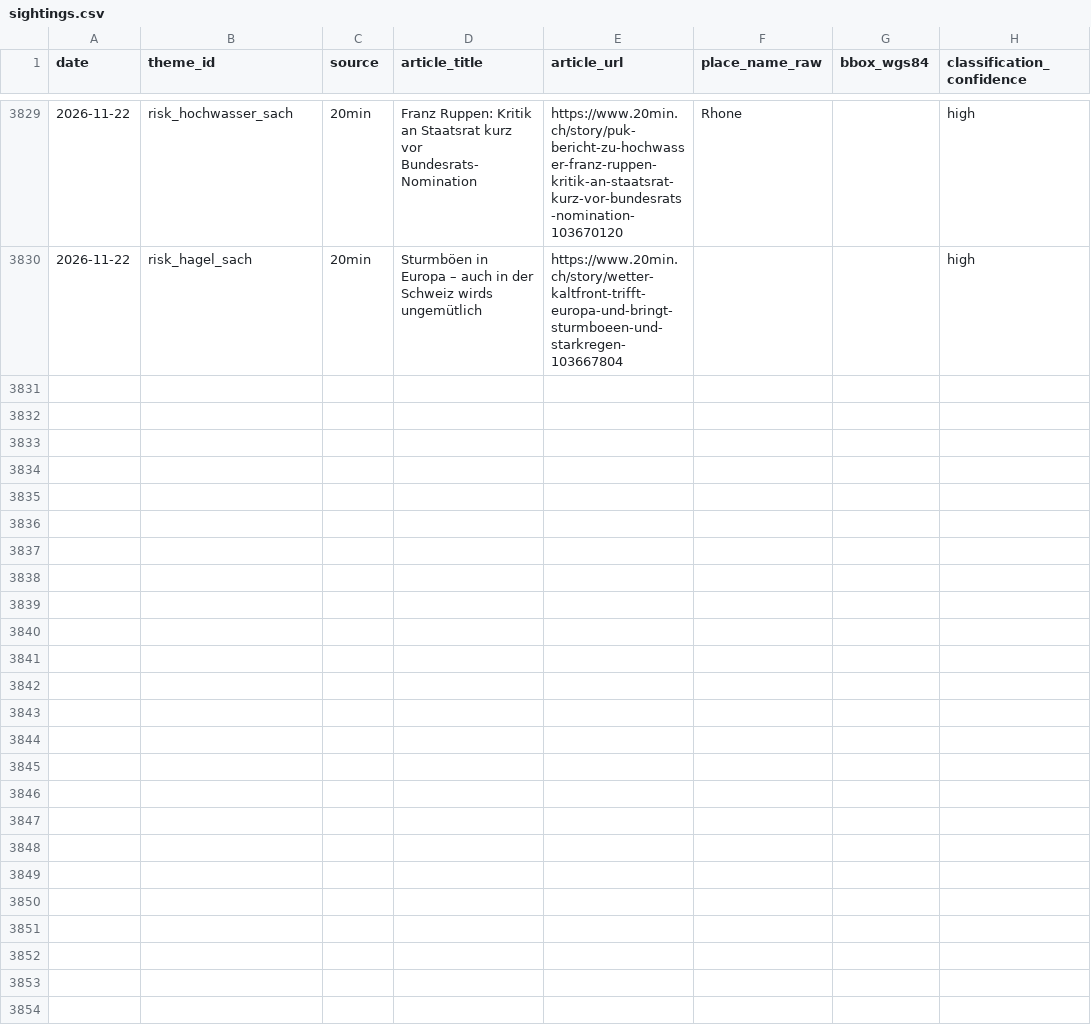
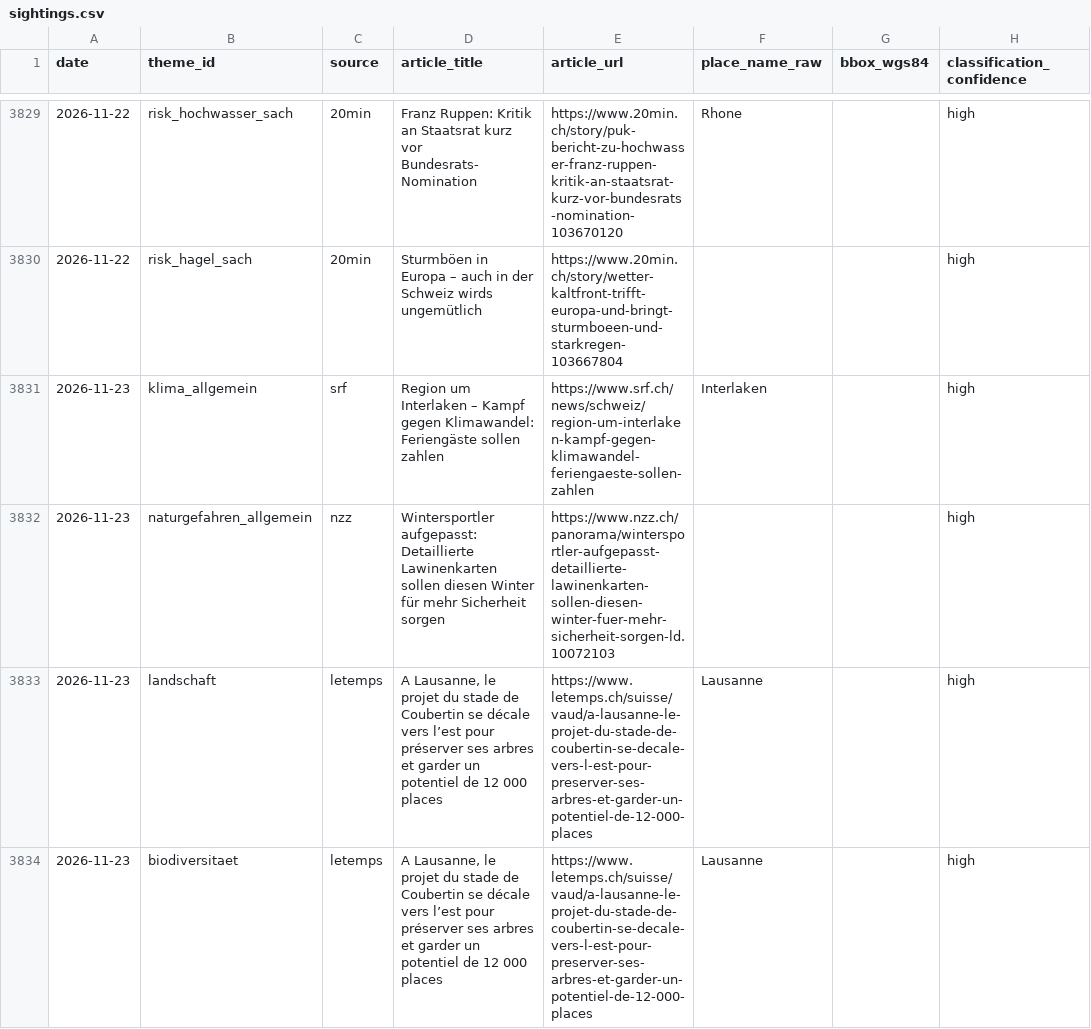
Before and after one commit to nrohrbach/UmweltbarometerSchweiz, a CSV file: data/sightings.csv, drawn as a sheet; only a part is shown, gaps mark what is left out.

Commit message:
deploy: 052236425a0dd51045d00c02944af9a44299d076

```diff
--- a/data/sightings.csv
+++ b/data/sightings.csv
@@ -3830 +3830,5 @@ date,theme_id,source,article_title,article_url,place_name_raw,bbox_wgs84,classif
 2026-11-22,risk_hagel_sach,20min,Sturmböen in Europa – auch in der Schweiz wirds ungemütlich,https://www.20min.ch/story/wetter-kaltfront-trifft-europa-und-bringt-sturmboeen-und-starkregen-103667804,,,high
+2026-11-23,klima_allgemein,srf,Region um Interlaken – Kampf gegen Klimawandel: Feriengäste sollen zahlen,https://www.srf.ch/news/schweiz/region-um-interlaken-kampf-gegen-klimawandel-feriengaeste-sollen-zahlen,Interlaken,,high
+2026-11-23,naturgefahren_allgemein,nzz,Wintersportler aufgepasst: Detaillierte Lawinenkarten sollen diesen Winter für mehr Sicherheit sorgen,https://www.nzz.ch/panorama/wintersportler-aufgepasst-detaillierte-lawinenkarten-sollen-diesen-winter-fuer-mehr-sicherheit-sorgen-ld.10072103,,,high
+2026-11-23,landschaft,letemps,"A Lausanne, le projet du stade de Coubertin se décale vers l’est pour préserver ses arbres et garder un potentiel de 12 000 places",https://www.letemps.ch/suisse/vaud/a-lausanne-le-projet-du-stade-de-coubertin-se-decale-vers-l-est-pour-preserver-ses-arbres-et-garder-un-potentiel-de-12-000-places,Lausanne,,high
+2026-11-23,biodiversitaet,letemps,"A Lausanne, le projet du stade de Coubertin se décale vers l’est pour préserver ses arbres et garder un potentiel de 12 000 places",https://www.letemps.ch/suisse/vaud/a-lausanne-le-projet-du-stade-de-coubertin-se-decale-vers-l-est-pour-preserver-ses-arbres-et-garder-un-potentiel-de-12-000-places,Lausanne,,high
```
